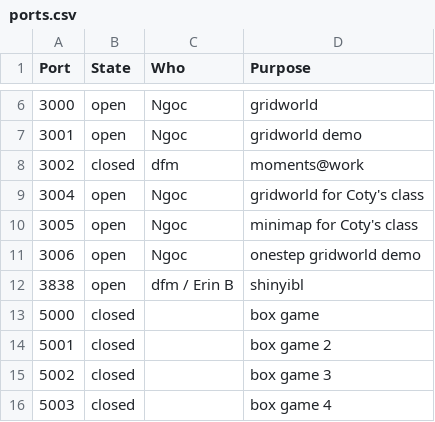
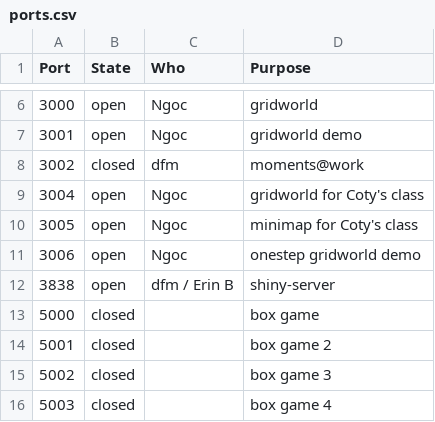
Before and after one commit to DDM-Lab/janus, a CSV file: ports.csv, drawn as a sheet; only a part is shown, gaps mark what is left out.

```diff
--- a/ports.csv
+++ b/ports.csv
@@ -11,3 +11,3 @@ Port,State,Who,Purpose
 3006,open,Ngoc,onestep gridworld demo
-3838,open,dfm / Erin B,shinyibl
+3838,open,dfm / Erin B,shiny-server
 5000,closed,,box game
```
Also changed, not shown: 1 other file.
